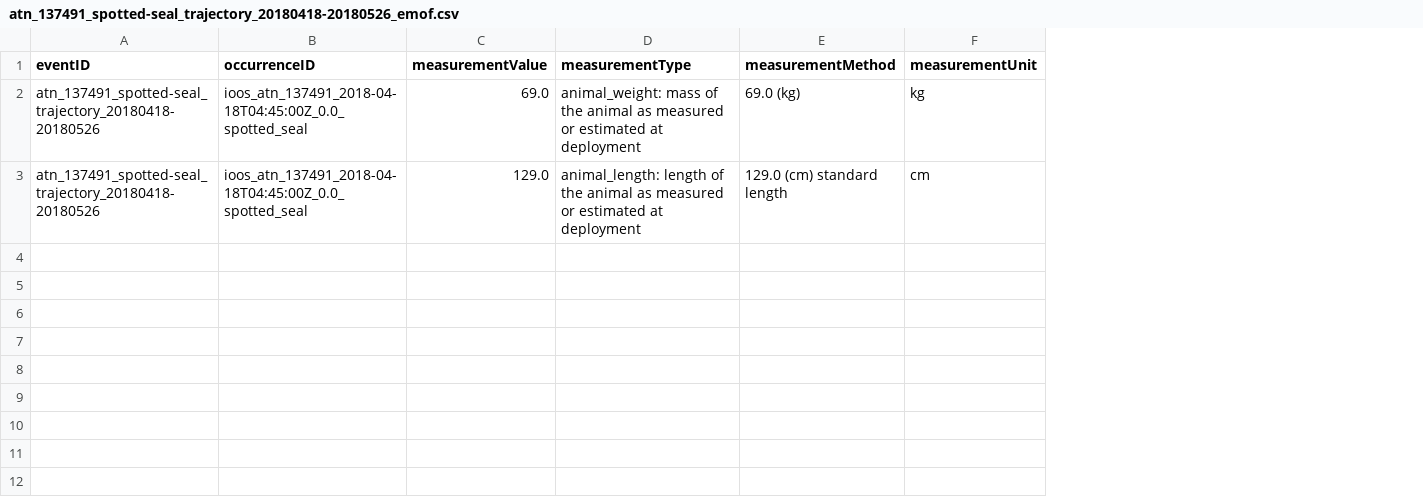
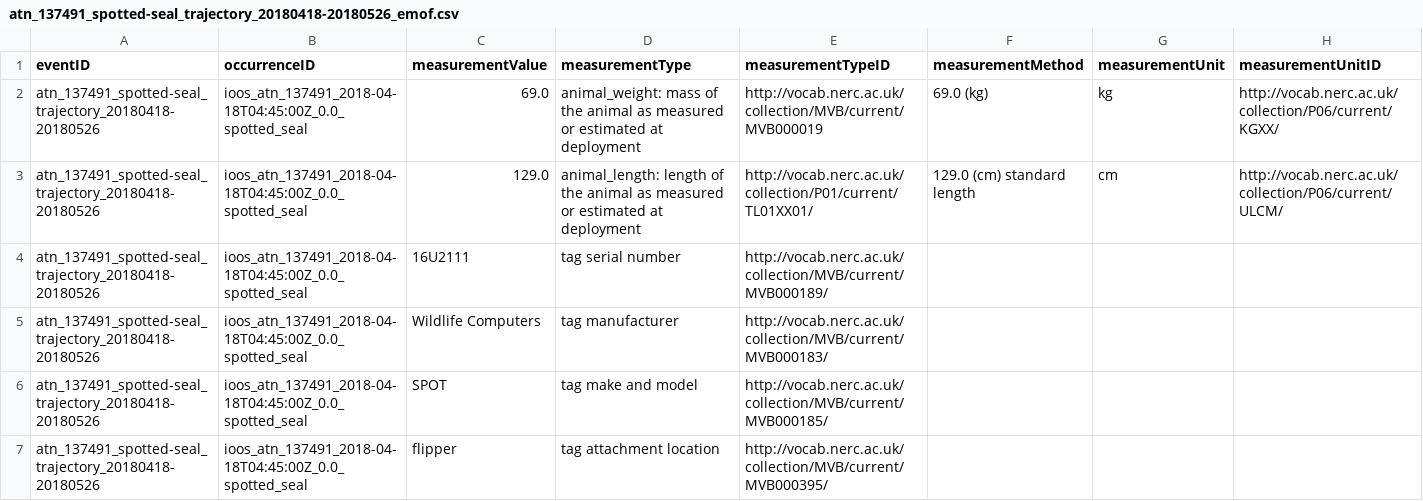
Before and after one commit to ioos/bio_data_guide, a CSV file: datasets/atn_satellite_telemetry/data/dwc/atn_137491_spotted-seal_trajectory_20180418-20180526/atn_137491_spotted-seal_trajectory_20180418-20180526_emof.csv, drawn as a sheet; the diff names each change by its address in the sheet, - before the commit and + after, or states it on an @@ line.

Commit message:
adding instrument info to emof and eml. add error handling for missing file in mapping table. adding accession info to occurrence. simplify geometry in event

```diff
--- a/datasets/atn_satellite_telemetry/data/dwc/atn_137491_spotted-seal_trajectory_20180418-20180526/atn_137491_spotted-seal_trajectory_20180418-20180526_emof.csv
+++ b/datasets/atn_satellite_telemetry/data/dwc/atn_137491_spotted-seal_trajectory_20180418-20180526/atn_137491_spotted-seal_trajectory_20180418-20180526_emof.csv
+column E (measurementTypeID), rows 2-3: http://vocab.nerc.ac.uk/collection/MVB/current/MVB000019 | http://vocab.nerc.ac.uk/collection/P01/current/TL01XX01/
+column H (measurementUnitID), rows 2-3: http://vocab.nerc.ac.uk/collection/P06/current/KGXX/ | http://vocab.nerc.ac.uk/collection/P06/current/ULCM/
+row 4: atn_137491_spotted-seal_trajectory_20180418-20180526 | ioos_atn_137491_2018-04-18T04:45:00Z_0.0_spotted_seal | 16U2111 | tag serial number | http://vocab.nerc.ac.uk/collection/MVB/current/MVB000189/
+row 5: atn_137491_spotted-seal_trajectory_20180418-20180526 | ioos_atn_137491_2018-04-18T04:45:00Z_0.0_spotted_seal | Wildlife Computers | tag manufacturer | http://vocab.nerc.ac.uk/collection/MVB/current/MVB000183/
+row 6: atn_137491_spotted-seal_trajectory_20180418-20180526 | ioos_atn_137491_2018-04-18T04:45:00Z_0.0_spotted_seal | SPOT | tag make and model | http://vocab.nerc.ac.uk/collection/MVB/current/MVB000185/
+row 7: atn_137491_spotted-seal_trajectory_20180418-20180526 | ioos_atn_137491_2018-04-18T04:45:00Z_0.0_spotted_seal | flipper | tag attachment location | http://vocab.nerc.ac.uk/collection/MVB/current/MVB000395/
```
Also changed, not shown: datasets/atn_satellite_telemetry/data/dwc/atn_137491_spotted-seal_trajectory_20180418-20180526/atn_137491_spotted-seal_trajectory_20180418-20180526_event.csv, datasets/atn_satellite_telemetry/data/dwc/atn_137491_spotted-seal_trajectory_20180418-20180526/atn_137491_spotted-seal_trajectory_20180418-20180526_occurrence.csv, 17 other files.
